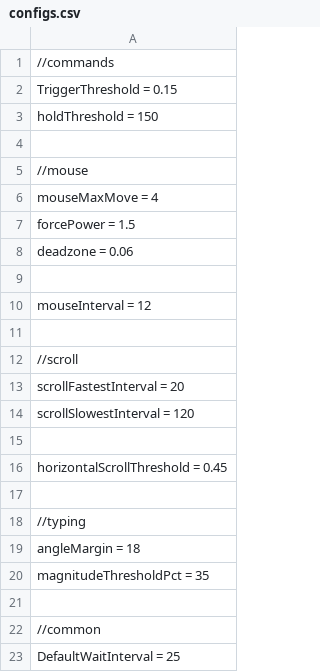
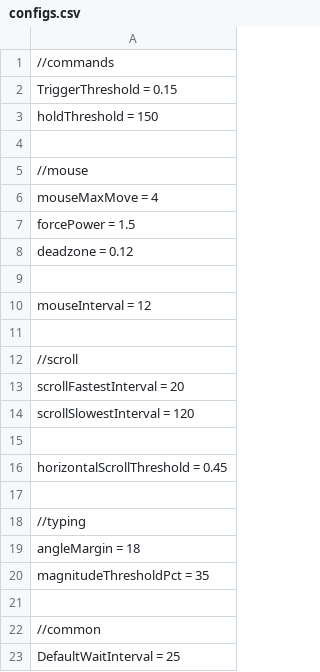
Before and after one commit to positiveway/ControllerGo, a CSV file: layouts/linux/configs.csv, drawn as a sheet.

Commit message:
updated deadzone

```diff
--- a/layouts/linux/configs.csv
+++ b/layouts/linux/configs.csv
@@ -7,3 +7,3 @@ mouseMaxMove = 4
 forcePower = 1.5
-deadzone = 0.06
+deadzone = 0.12
 
```
Also changed, not shown: 1 other file.
